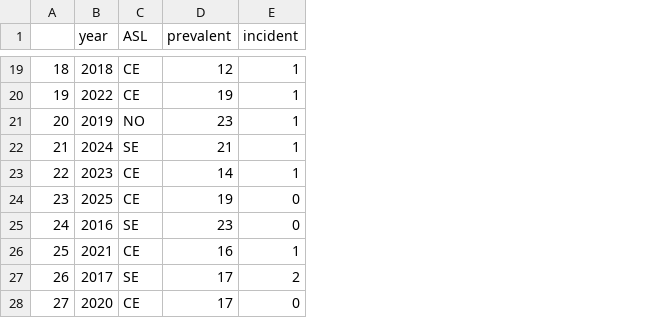
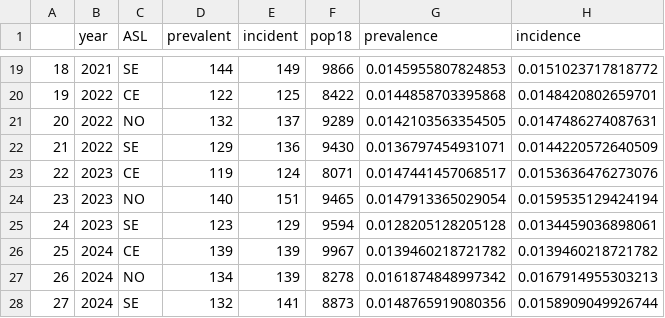
Before and after one commit to CentroRegionaleFVToscana/antidiabetici, a CSV file: i_test/test_D5_Figure_1/g_output/D5_Figure_1_prevalence_incidence_DPP4i.csv, drawn as a sheet; only a part is shown, gaps mark what is left out; the diff covers the shown part only; the diff names each change by its address in the sheet, - before the commit and + after, or states it on an @@ line.

```diff
--- a/i_test/test_D5_Figure_1/g_output/D5_Figure_1_prevalence_incidence_DPP4i.csv
+++ b/i_test/test_D5_Figure_1/g_output/D5_Figure_1_prevalence_incidence_DPP4i.csv
+column F (pop18), rows 19-28: 9866 | 8422 | 9289 | 9430 | 8071 | 9465 | 9594 | 9967 | 8278 | 8873
+column G (prevalence), rows 19-28: 0.0145955807824853 | 0.0144858703395868 | 0.0142103563354505 | 0.0136797454931071 | 0.0147441457068517 | 0.0147913365029054 | 0.0128205128205128 | 0.0139460218721782 | 0.0161874848997342 | 0.0148765919080356
+column H (incidence), rows 19-28: 0.0151023717818772 | 0.0148420802659701 | 0.0147486274087631 | 0.0144220572640509 | 0.0153636476273076 | 0.0159535129424194 | 0.0134459036898061 | 0.0139460218721782 | 0.0167914955303213 | 0.0158909049926744
-B19 (year): 2018
+B19 (year): 2021
-C19 (ASL): CE
+C19 (ASL): SE
-D19 (prevalent): 12
+D19 (prevalent): 144
-E19 (incident): 1
+E19 (incident): 149
-D20 (prevalent): 19
+D20 (prevalent): 122
-E20 (incident): 1
+E20 (incident): 125
-B21 (year): 2019
+B21 (year): 2022
-D21 (prevalent): 23
+D21 (prevalent): 132
-E21 (incident): 1
+E21 (incident): 137
-B22 (year): 2024
+B22 (year): 2022
-D22 (prevalent): 21
+D22 (prevalent): 129
-E22 (incident): 1
+E22 (incident): 136
-D23 (prevalent): 14
+D23 (prevalent): 119
-E23 (incident): 1
+E23 (incident): 124
-B24 (year): 2025
+B24 (year): 2023
-C24 (ASL): CE
+C24 (ASL): NO
-D24 (prevalent): 19
+D24 (prevalent): 140
-E24 (incident): 0
+E24 (incident): 151
-B25 (year): 2016
+B25 (year): 2023
-D25 (prevalent): 23
+D25 (prevalent): 123
-E25 (incident): 0
+E25 (incident): 129
-B26 (year): 2021
+B26 (year): 2024
-D26 (prevalent): 16
+D26 (prevalent): 139
-E26 (incident): 1
+E26 (incident): 139
-B27 (year): 2017
+B27 (year): 2024
-C27 (ASL): SE
+C27 (ASL): NO
-D27 (prevalent): 17
+D27 (prevalent): 134
-E27 (incident): 2
+E27 (incident): 139
-B28 (year): 2020
+B28 (year): 2024
-C28 (ASL): CE
+C28 (ASL): SE
-D28 (prevalent): 17
+D28 (prevalent): 132
-E28 (incident): 0
+E28 (incident): 141
```
Also changed, not shown: 71 edited cells elsewhere in this file, i_test/test_D5_Figure_1/g_output/D5_Figure_1_prevalence_incidence_GLP1RA.csv, i_test/test_D5_Figure_1/g_output/D5_Figure_1_prevalence_incidence_SGLT2i.csv, 24 other files.
